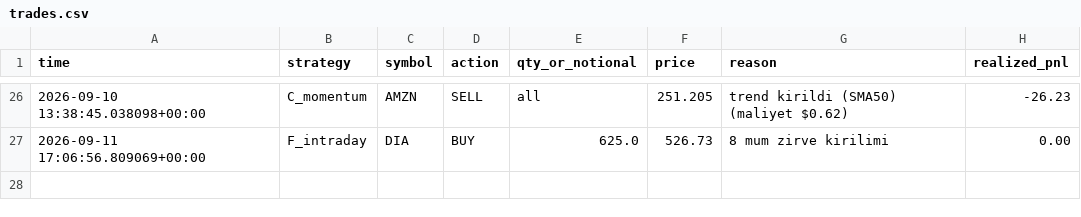
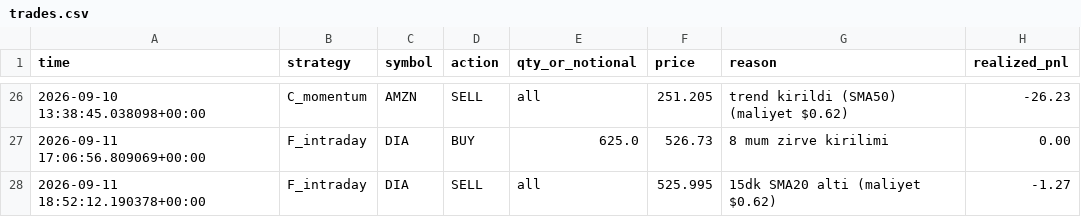
Before and after one commit to Mehmet-ai340/trading-bot, a CSV file: trades.csv, drawn as a sheet; only a part is shown, gaps mark what is left out.

```diff
--- a/trades.csv
+++ b/trades.csv
@@ -27 +27,2 @@ time,strategy,symbol,action,qty_or_notional,price,reason,realized_pnl
 2026-09-11 17:06:56.809069+00:00,F_intraday,DIA,BUY,625.0,526.73,8 mum zirve kirilimi,0.00
+2026-09-11 18:52:12.190378+00:00,F_intraday,DIA,SELL,all,525.995,15dk SMA20 alti (maliyet $0.62),-1.27
```
Also changed, not shown: 3 other files.
